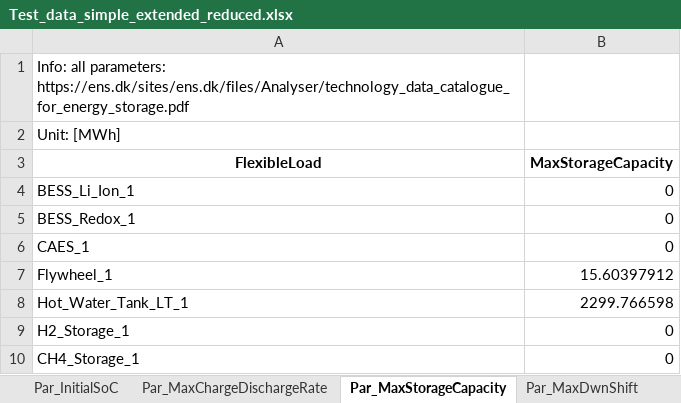
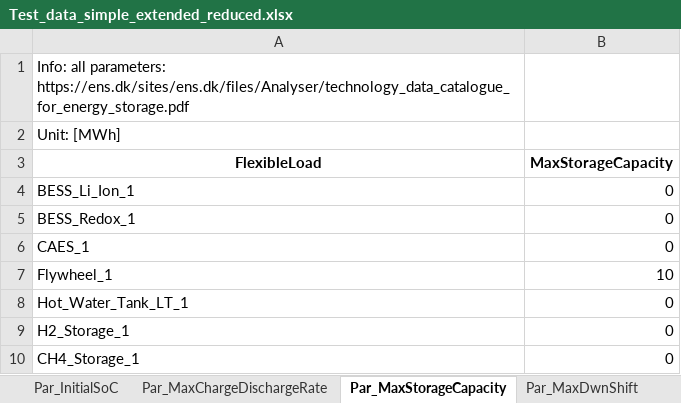
Before and after one commit to Lasseas/Master_repo, an Excel workbook: Test_data_simple_extended_reduced.xlsx, sheet Par_MaxStorageCapacity, drawn as a sheet; values as stored, in another font and other column widths than the file's, no borders; the diff names each change by its address in the sheet, - before the commit and + after, or states it on an @@ line.

```diff
--- a/Test_data_simple_extended_reduced.xlsx (sheet Par_MaxStorageCapacity)
+++ b/Test_data_simple_extended_reduced.xlsx (sheet Par_MaxStorageCapacity)
-B7 (MaxStorageCapacity): 15.60397912
+B7 (MaxStorageCapacity): 10
-B8 (MaxStorageCapacity): 2299.766598
+B8 (MaxStorageCapacity): 0
```
Also changed, not shown: sheet Par_InitialCapacityInstalled, sheet Par_MaxChargeDischargeRate, 3 other files.
